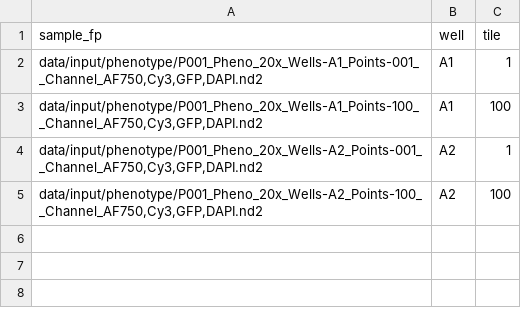
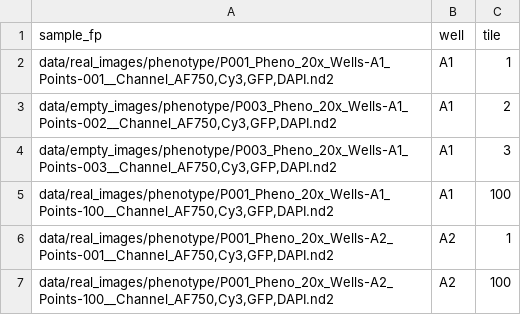
Before and after one commit to cheeseman-lab/brieflow, a TSV file: example_analysis/config/phenotype_samples.tsv, drawn as a sheet.

Commit message:
use empty files

```diff
--- a/example_analysis/config/phenotype_samples.tsv
+++ b/example_analysis/config/phenotype_samples.tsv
@@ -1,5 +1,7 @@
 sample_fp	well	tile
-data/input/phenotype/P001_Pheno_20x_Wells-A1_Points-001__Channel_AF750,Cy3,GFP,DAPI.nd2	A1	1
-data/input/phenotype/P001_Pheno_20x_Wells-A1_Points-100__Channel_AF750,Cy3,GFP,DAPI.nd2	A1	100
-data/input/phenotype/P001_Pheno_20x_Wells-A2_Points-001__Channel_AF750,Cy3,GFP,DAPI.nd2	A2	1
-data/input/phenotype/P001_Pheno_20x_Wells-A2_Points-100__Channel_AF750,Cy3,GFP,DAPI.nd2	A2	100
+data/real_images/phenotype/P001_Pheno_20x_Wells-A1_Points-001__Channel_AF750,Cy3,GFP,DAPI.nd2	A1	1
+data/empty_images/phenotype/P003_Pheno_20x_Wells-A1_Points-002__Channel_AF750,Cy3,GFP,DAPI.nd2	A1	2
+data/empty_images/phenotype/P003_Pheno_20x_Wells-A1_Points-003__Channel_AF750,Cy3,GFP,DAPI.nd2	A1	3
+data/real_images/phenotype/P001_Pheno_20x_Wells-A1_Points-100__Channel_AF750,Cy3,GFP,DAPI.nd2	A1	100
+data/real_images/phenotype/P001_Pheno_20x_Wells-A2_Points-001__Channel_AF750,Cy3,GFP,DAPI.nd2	A2	1
+data/real_images/phenotype/P001_Pheno_20x_Wells-A2_Points-100__Channel_AF750,Cy3,GFP,DAPI.nd2	A2	100
```
Also changed, not shown: 3 other files.
